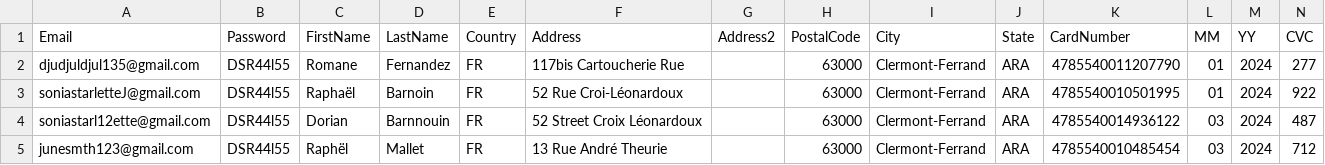
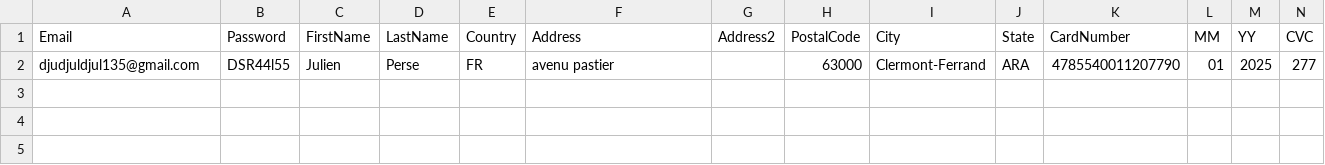
Before and after one commit to OrionRaffle/Orionraffle, a CSV file: Courir/register.csv, drawn as a sheet.

Commit message:
[FIX] Courir

```diff
--- a/Courir/register.csv
+++ b/Courir/register.csv
@@ -1,5 +1,2 @@
 Email,Password,FirstName,LastName,Country,Address,Address2,PostalCode,City,State,CardNumber,MM,YY,CVC
-djudjuldjul135@gmail.com,DSR44l55,Romane,Fernandez,FR,117bis Cartoucherie Rue,,63000,Clermont-Ferrand,ARA,4785540011207790,01,2024,277
-soniastarletteJ@gmail.com,DSR44l55,Raphaël,Barnoin,FR,52 Rue Croi-Léonardoux,,63000,Clermont-Ferrand,ARA,4785540010501995,01,2024,922
-soniastarl12ette@gmail.com,DSR44l55,Dorian,Barnnouin,FR,52 Street Croix Léonardoux,,63000,Clermont-Ferrand,ARA,4785540014936122,03,2024,487
-junesmth123@gmail.com,DSR44l55,Raphël,Mallet,FR,13 Rue André Theurie,,63000,Clermont-Ferrand,ARA,4785540010485454,03,2024,712
+djudjuldjul135@gmail.com,DSR44l55,Julien,Perse,FR,avenu pastier,,63000,Clermont-Ferrand,ARA,4785540011207790,01,2025,277
```
Also changed, not shown: 12 other files.
